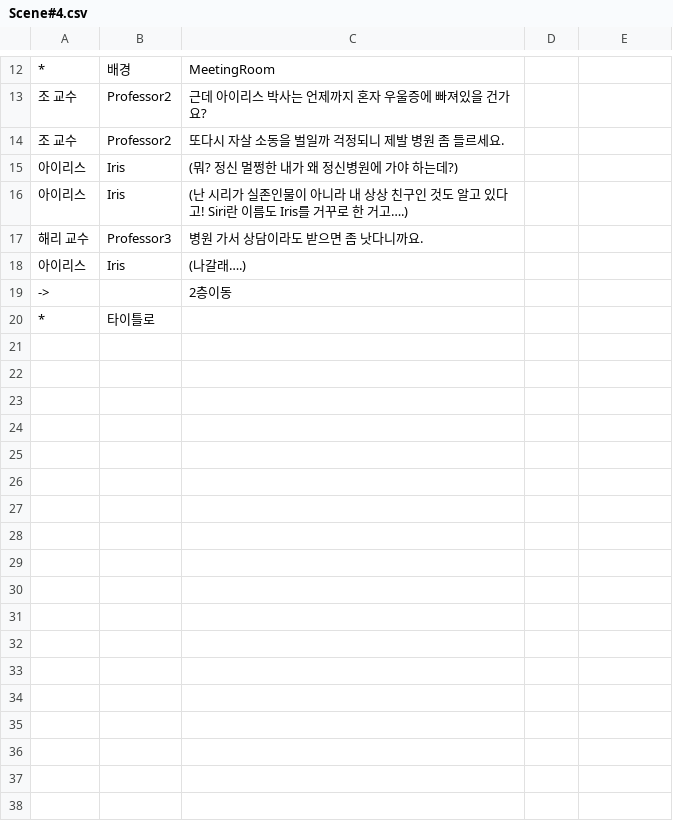
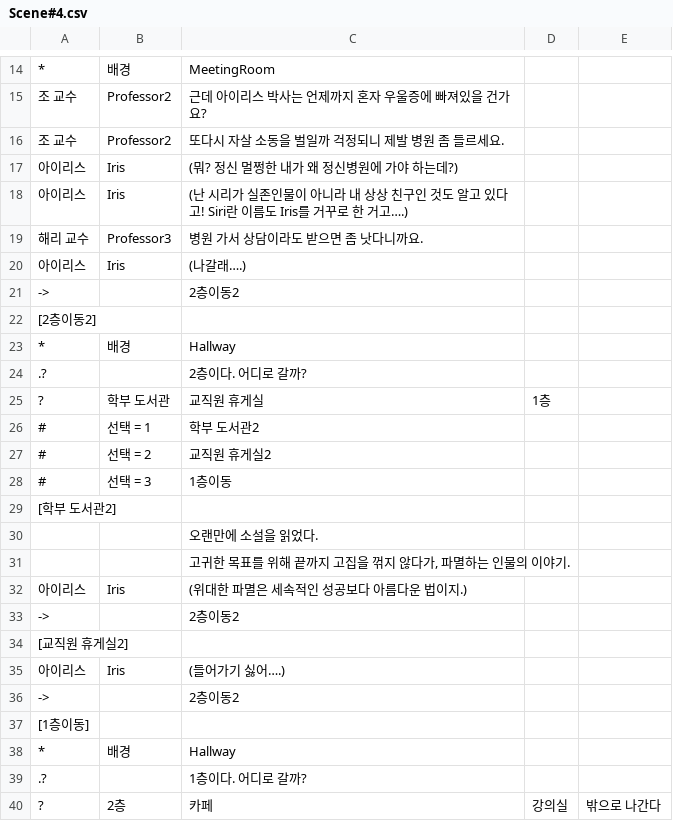
Before and after one commit to KimMinryoung/CardGame, a CSV file: Assets/Resources/Texts/Scene#4.csv, drawn as a sheet; only a part is shown, gaps mark what is left out; the shorter side is filled out with more unchanged rows; addresses are those after the commit; the diff covers the shown part only; the diff names each change by its address in the sheet, - before the commit and + after, or states it on an @@ line.

```diff
--- a/Assets/Resources/Texts/Scene#4.csv
+++ b/Assets/Resources/Texts/Scene#4.csv
-C21: 2층이동
+C21: 2층이동2
+row 22: [2층이동2]
+row 23: * | 배경 | Hallway
+row 24: .? |  | 2층이다. 어디로 갈까?
+row 25: ? | 학부 도서관 | 교직원 휴게실 | 1층
+row 26: # | 선택 = 1 | 학부 도서관2
+row 27: # | 선택 = 2 | 교직원 휴게실2
+row 28: # | 선택 = 3 | 1층이동
+row 29: [학부 도서관2]
+row 30:  |  | 오랜만에 소설을 읽었다.
+row 31:  |  | 고귀한 목표를 위해 끝까지 고집을 꺾지 않다가, 파멸하는 인물의 이야기.
+row 32: 아이리스 | Iris | (위대한 파멸은 세속적인 성공보다 아름다운 법이지.)
+row 33: -> |  | 2층이동2
+row 34: [교직원 휴게실2]
+row 35: 아이리스 | Iris | (들어가기 싫어….)
+row 36: -> |  | 2층이동2
+row 37: [1층이동]
+row 38: * | 배경 | Hallway
+row 39: .? |  | 1층이다. 어디로 갈까?
+row 40: ? | 2층 | 카페 | 강의실 | 밖으로 나간다
```
Also changed, not shown: 23 added rows and 7 edited cells elsewhere in this file, Assets/Resources/Texts/Scene#3.csv, 1 other file.
